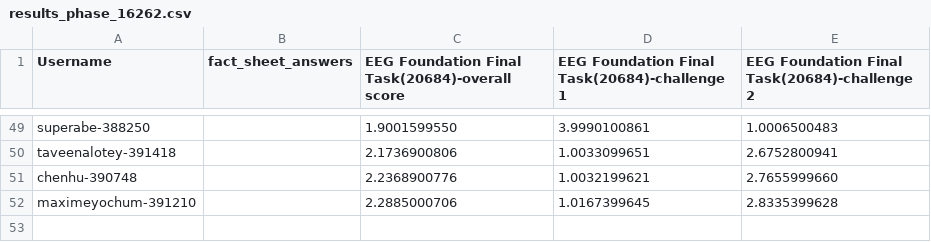
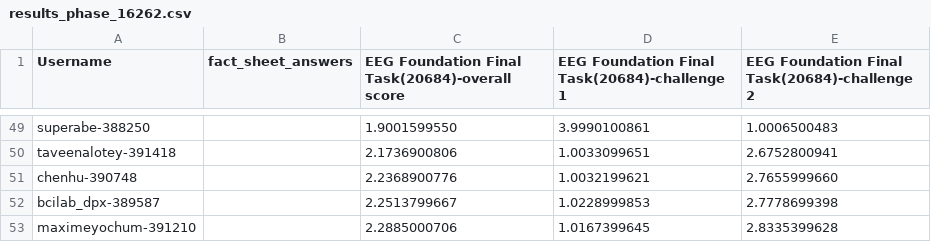
Before and after one commit to eeg2025/eeg2025.github.io, a CSV file: codabench_results/results_phase_16262.csv, drawn as a sheet; only a part is shown, gaps mark what is left out.

```diff
--- a/codabench_results/results_phase_16262.csv
+++ b/codabench_results/results_phase_16262.csv
@@ -51,2 +51,3 @@ taveenalotey-391418,,2.1736900806,1.0033099651,2.6752800941
 chenhu-390748,,2.2368900776,1.0032199621,2.7655999660
+bcilab_dpx-389587,,2.2513799667,1.0228999853,2.7778699398
 maximeyochum-391210,,2.2885000706,1.0167399645,2.8335399628
```
Also changed, not shown: 5 other files.
